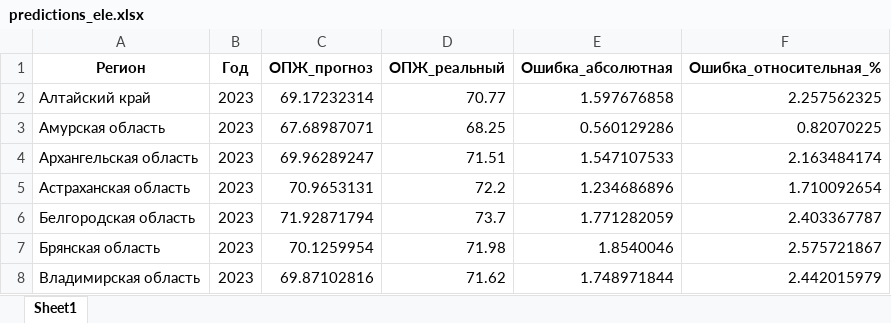
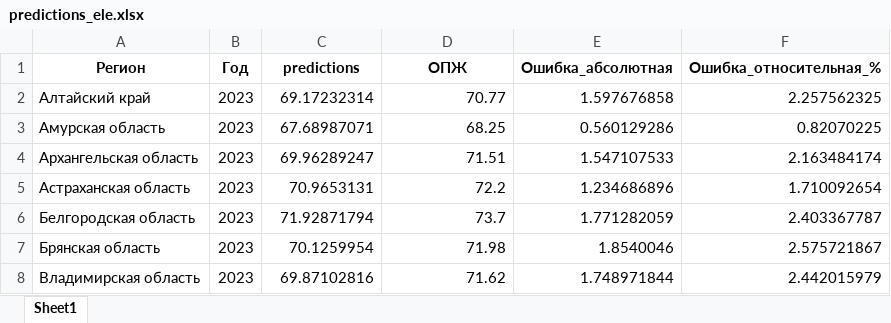
Before and after one commit to Balots/DataAndMopdels, an Excel workbook: notebooks/Random Forest/predictions_ele.xlsx, sheet Sheet1, drawn as a sheet; only a part is shown; values as stored, in another font and other column widths than the file's, no borders; the diff names each change by its address in the sheet, - before the commit and + after, or states it on an @@ line.

```diff
--- a/notebooks/Random Forest/predictions_ele.xlsx (sheet Sheet1)
+++ b/notebooks/Random Forest/predictions_ele.xlsx (sheet Sheet1)
-C1: ОПЖ_прогноз
+C1: predictions
-D1: ОПЖ_реальный
+D1: ОПЖ
```
Also changed, not shown: notebooks/Random Forest/predictions_afr_2019.xlsx, notebooks/Random Forest/predictions_ele_2019.xlsx, 14 other files.
